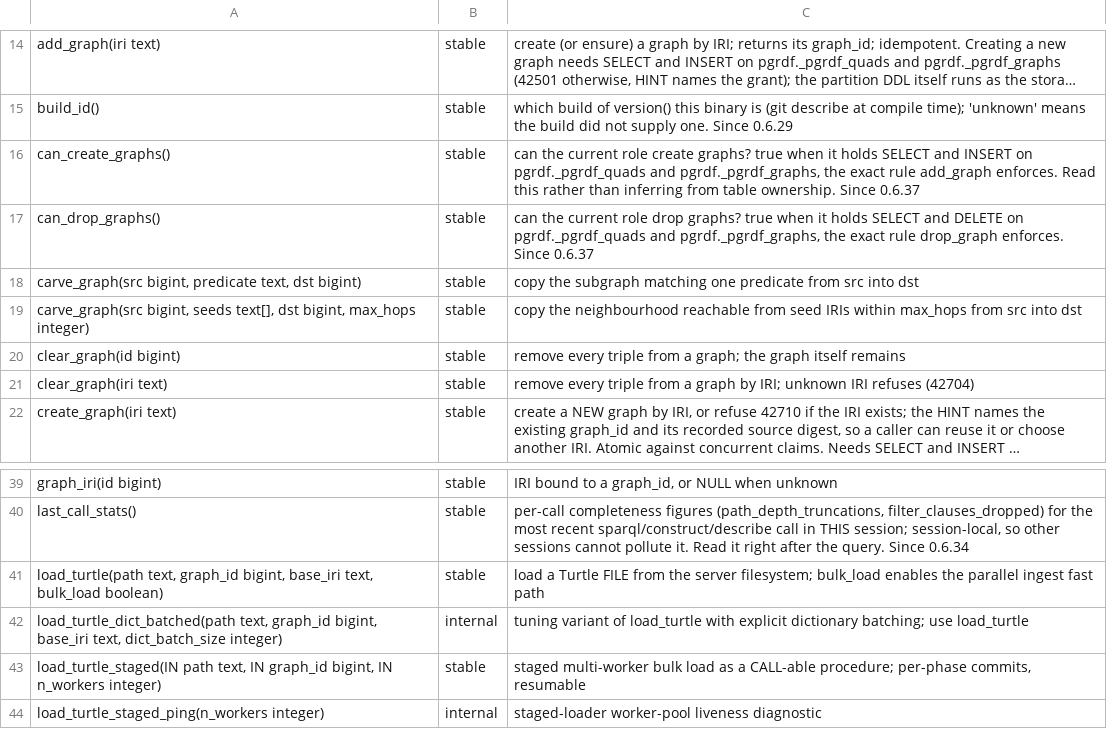
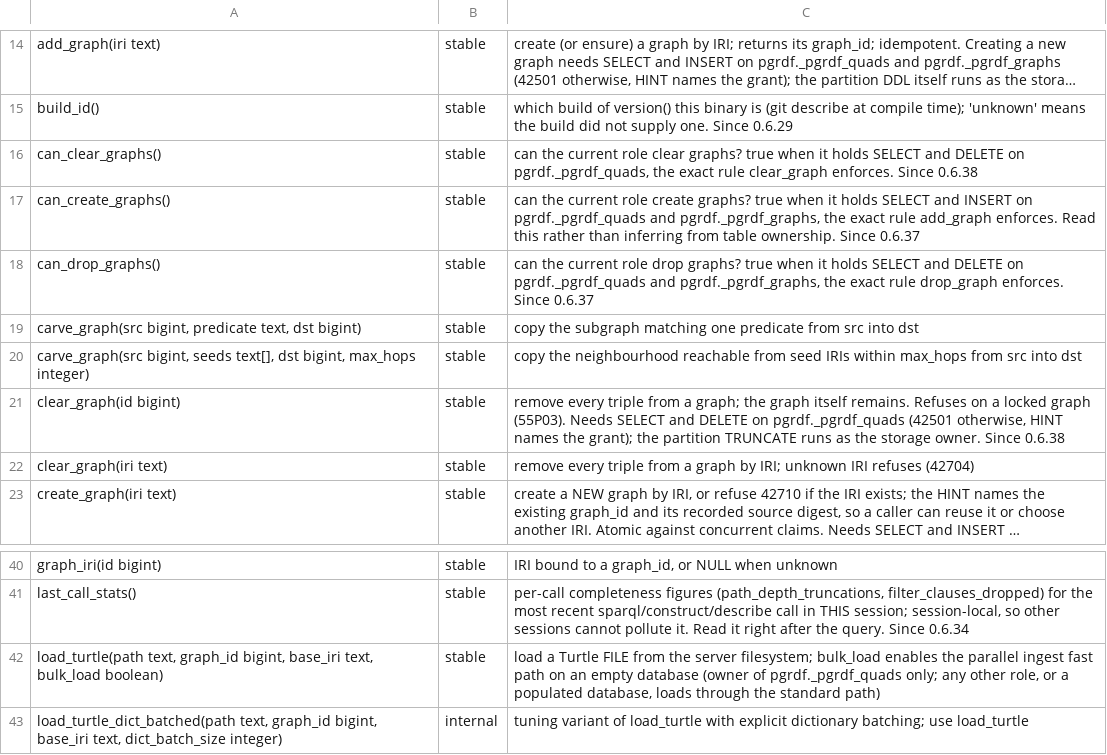
Before and after one commit to styk-tv/pgRDF, a TSV file: src/surface_manifest.tsv, drawn as a sheet; only a part is shown, gaps mark what is left out; the shorter side is filled out with more unchanged rows; long unchanged cells end in …; addresses are those after the commit; the diff names each change by its address in the sheet, - before the commit and + after, or states it on an @@ line.

Commit message:
fix(graphs): non-owner roles clear graphs; owner-only fast paths fall back
clear_graph emptied a graph with TRUNCATE on its partition, run as the
caller. TRUNCATE is its own privilege, outside the grants add_graph and
drop_graph accept since 0.6.37, so a role that could create and drop a
graph could not clear it: both overloads, SPARQL CLEAR GRAPH and any
replace-by-clearing client failed with "permission denied for table
_pgrdf_quads_g<id>".

Clearing is now authorised by SELECT and DELETE on pgrdf._pgrdf_quads
(GraphDdl::Clear); only the TRUNCATE runs under the restricted storage-
owner switch drop_graph uses. The lock fence still refuses 55P03 first.
The pre-clear count reads through the parent, so a role granted after a
partition was created clears it too. New stable can_clear_graphs().

The empty-database fast paths of load_turtle(bulk_load => true) and
load_turtle_streaming drop and rebuild indexes, which needs table
ownership. A non-owner now takes the standard path with a NOTICE, the
fallback a populated dictionary already gets.

Tests: clear as a granted writer, the quad-only cure, a role granted
after the partition, a locked graph, can_clear_graphs(); and a matrix
that runs every graph-writing entry point as a non-owner holding the
documented grants and requires every stable surface() function to be
classified as exercised, read-only or owner-lane. Without the clear fix
the matrix fails at SPARQL CLEAR GRAPH.

Closes #145

```diff
--- a/src/surface_manifest.tsv
+++ b/src/surface_manifest.tsv
+row 16: can_clear_graphs() | stable | can the current role clear graphs? true when it holds SELECT and DELETE on pgrdf._pgrdf_quads, the exact rule clear_graph enforces. Since 0.6.38
-C21: …graph itself remains
+C21: …graph itself remains. Refuses on a locked graph (55P03). Needs SELECT and DELETE on pgrdf._pgrdf_quads (42501 otherwise, HINT names the grant); the partition TRUNCATE runs as the storage owner. Since 0.6.38
-C42: …fast path
+C42: …fast path on an empty database (owner of pgrdf._pgrdf_quads only; any other role, or a populated database, loads through the standard path)
```
Also changed, not shown: 7 other files.
